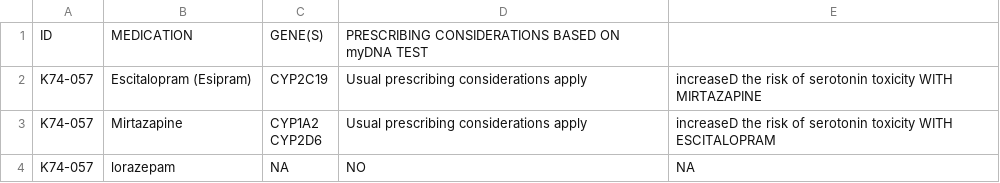
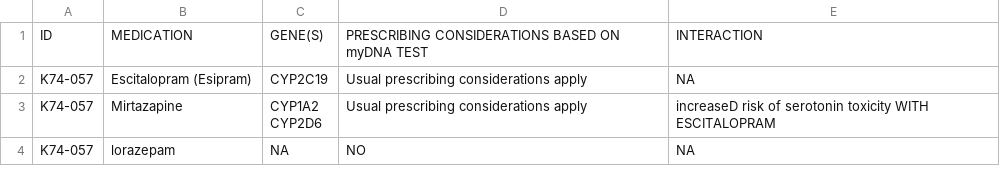
Before and after one commit to sambreaux/pgx, a CSV file: myDNA_PATIENT_DRUGS/tabula-K74-057.csv, drawn as a sheet.

```diff
--- a/myDNA_PATIENT_DRUGS/tabula-K74-057.csv
+++ b/myDNA_PATIENT_DRUGS/tabula-K74-057.csv
@@ -1,5 +1,5 @@
-ID,MEDICATION,GENE(S),PRESCRIBING CONSIDERATIONS BASED ON myDNA TEST,
-K74-057,Escitalopram (Esipram),CYP2C19,Usual prescribing considerations apply,increaseD the risk of serotonin toxicity WITH MIRTAZAPINE
-K74-057,Mirtazapine,"CYP1A2
-CYP2D6",Usual prescribing considerations apply,increaseD the risk of serotonin toxicity WITH ESCITALOPRAM
+ID,MEDICATION,GENE(S),PRESCRIBING CONSIDERATIONS BASED ON myDNA TEST,INTERACTION
+K74-057,Escitalopram (Esipram),CYP2C19,Usual prescribing considerations apply,NA
+K74-057,Mirtazapine,"CYP1A2
+CYP2D6",Usual prescribing considerations apply,increaseD risk of serotonin toxicity WITH ESCITALOPRAM
 K74-057,lorazepam,NA,NO,NA
```
Also changed, not shown: myDNA_PATIENT_DRUGS/tabula-N43-034.csv, myDNA_PATIENT_DRUGS/tabula-N83-074.csv, 18 other files.
